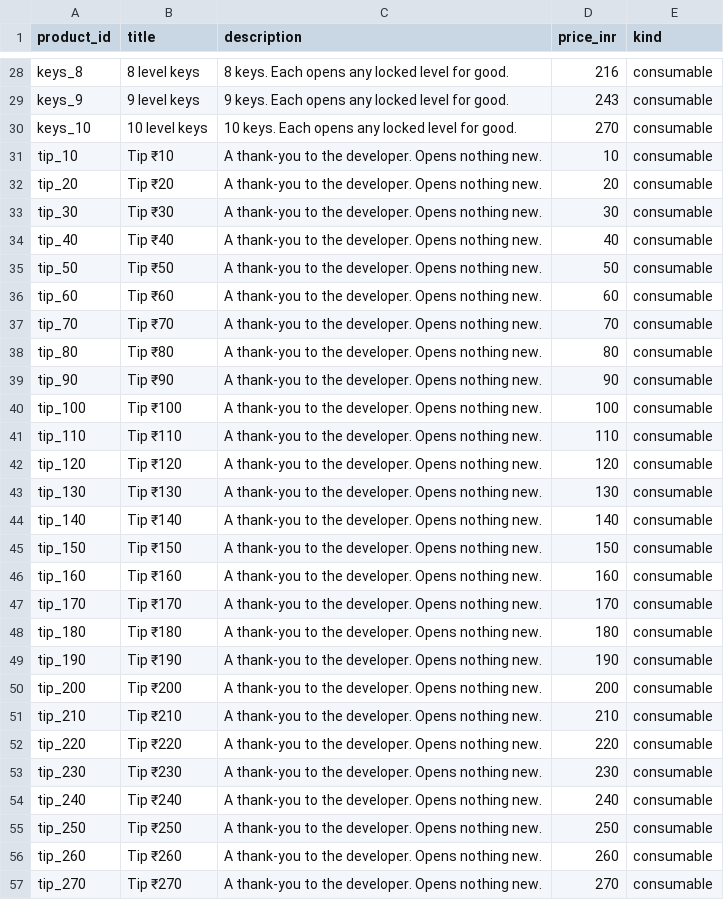
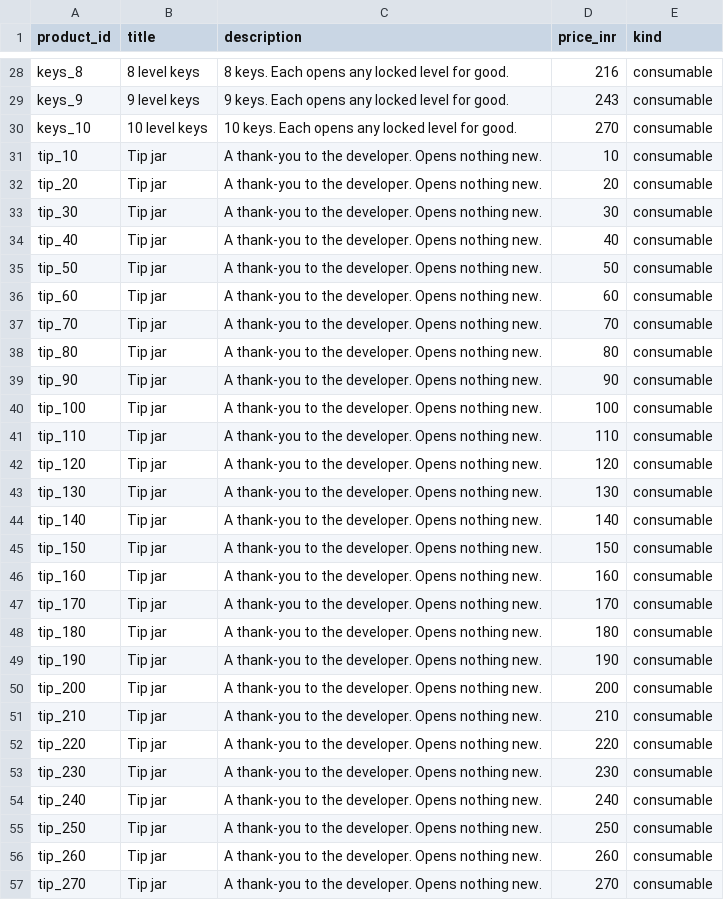
Before and after one commit to ramlakhanmadheshiya/mirrorlock, a CSV file: store/products.csv, drawn as a sheet; only a part is shown, gaps mark what is left out; the diff covers the shown part only.

```diff
--- a/store/products.csv
+++ b/store/products.csv
@@ -30,28 +30,28 @@ keys_9,9 level keys,9 keys. Each opens any locked level for good.,243,consumable
 keys_10,10 level keys,10 keys. Each opens any locked level for good.,270,consumable
-tip_10,Tip ₹10,A thank-you to the developer. Opens nothing new.,10,consumable
-tip_20,Tip ₹20,A thank-you to the developer. Opens nothing new.,20,consumable
-tip_30,Tip ₹30,A thank-you to the developer. Opens nothing new.,30,consumable
-tip_40,Tip ₹40,A thank-you to the developer. Opens nothing new.,40,consumable
-tip_50,Tip ₹50,A thank-you to the developer. Opens nothing new.,50,consumable
-tip_60,Tip ₹60,A thank-you to the developer. Opens nothing new.,60,consumable
-tip_70,Tip ₹70,A thank-you to the developer. Opens nothing new.,70,consumable
-tip_80,Tip ₹80,A thank-you to the developer. Opens nothing new.,80,consumable
-tip_90,Tip ₹90,A thank-you to the developer. Opens nothing new.,90,consumable
-tip_100,Tip ₹100,A thank-you to the developer. Opens nothing new.,100,consumable
-tip_110,Tip ₹110,A thank-you to the developer. Opens nothing new.,110,consumable
-tip_120,Tip ₹120,A thank-you to the developer. Opens nothing new.,120,consumable
-tip_130,Tip ₹130,A thank-you to the developer. Opens nothing new.,130,consumable
-tip_140,Tip ₹140,A thank-you to the developer. Opens nothing new.,140,consumable
-tip_150,Tip ₹150,A thank-you to the developer. Opens nothing new.,150,consumable
-tip_160,Tip ₹160,A thank-you to the developer. Opens nothing new.,160,consumable
-tip_170,Tip ₹170,A thank-you to the developer. Opens nothing new.,170,consumable
-tip_180,Tip ₹180,A thank-you to the developer. Opens nothing new.,180,consumable
-tip_190,Tip ₹190,A thank-you to the developer. Opens nothing new.,190,consumable
-tip_200,Tip ₹200,A thank-you to the developer. Opens nothing new.,200,consumable
-tip_210,Tip ₹210,A thank-you to the developer. Opens nothing new.,210,consumable
-tip_220,Tip ₹220,A thank-you to the developer. Opens nothing new.,220,consumable
-tip_230,Tip ₹230,A thank-you to the developer. Opens nothing new.,230,consumable
-tip_240,Tip ₹240,A thank-you to the developer. Opens nothing new.,240,consumable
-tip_250,Tip ₹250,A thank-you to the developer. Opens nothing new.,250,consumable
-tip_260,Tip ₹260,A thank-you to the developer. Opens nothing new.,260,consumable
-tip_270,Tip ₹270,A thank-you to the developer. Opens nothing new.,270,consumable
+tip_10,Tip jar,A thank-you to the developer. Opens nothing new.,10,consumable
+tip_20,Tip jar,A thank-you to the developer. Opens nothing new.,20,consumable
+tip_30,Tip jar,A thank-you to the developer. Opens nothing new.,30,consumable
+tip_40,Tip jar,A thank-you to the developer. Opens nothing new.,40,consumable
+tip_50,Tip jar,A thank-you to the developer. Opens nothing new.,50,consumable
+tip_60,Tip jar,A thank-you to the developer. Opens nothing new.,60,consumable
+tip_70,Tip jar,A thank-you to the developer. Opens nothing new.,70,consumable
+tip_80,Tip jar,A thank-you to the developer. Opens nothing new.,80,consumable
+tip_90,Tip jar,A thank-you to the developer. Opens nothing new.,90,consumable
+tip_100,Tip jar,A thank-you to the developer. Opens nothing new.,100,consumable
+tip_110,Tip jar,A thank-you to the developer. Opens nothing new.,110,consumable
+tip_120,Tip jar,A thank-you to the developer. Opens nothing new.,120,consumable
+tip_130,Tip jar,A thank-you to the developer. Opens nothing new.,130,consumable
+tip_140,Tip jar,A thank-you to the developer. Opens nothing new.,140,consumable
+tip_150,Tip jar,A thank-you to the developer. Opens nothing new.,150,consumable
+tip_160,Tip jar,A thank-you to the developer. Opens nothing new.,160,consumable
+tip_170,Tip jar,A thank-you to the developer. Opens nothing new.,170,consumable
+tip_180,Tip jar,A thank-you to the developer. Opens nothing new.,180,consumable
+tip_190,Tip jar,A thank-you to the developer. Opens nothing new.,190,consumable
+tip_200,Tip jar,A thank-you to the developer. Opens nothing new.,200,consumable
+tip_210,Tip jar,A thank-you to the developer. Opens nothing new.,210,consumable
+tip_220,Tip jar,A thank-you to the developer. Opens nothing new.,220,consumable
+tip_230,Tip jar,A thank-you to the developer. Opens nothing new.,230,consumable
+tip_240,Tip jar,A thank-you to the developer. Opens nothing new.,240,consumable
+tip_250,Tip jar,A thank-you to the developer. Opens nothing new.,250,consumable
+tip_260,Tip jar,A thank-you to the developer. Opens nothing new.,260,consumable
+tip_270,Tip jar,A thank-you to the developer. Opens nothing new.,270,consumable
```
Also changed, not shown: 163 edited cells elsewhere in this file, 1 other file.
